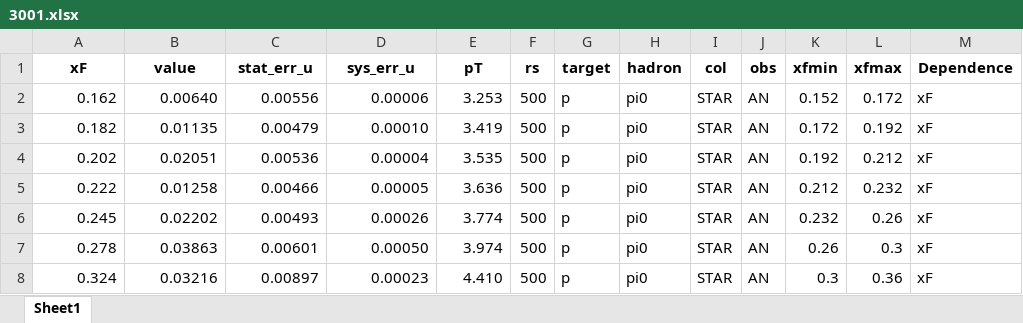
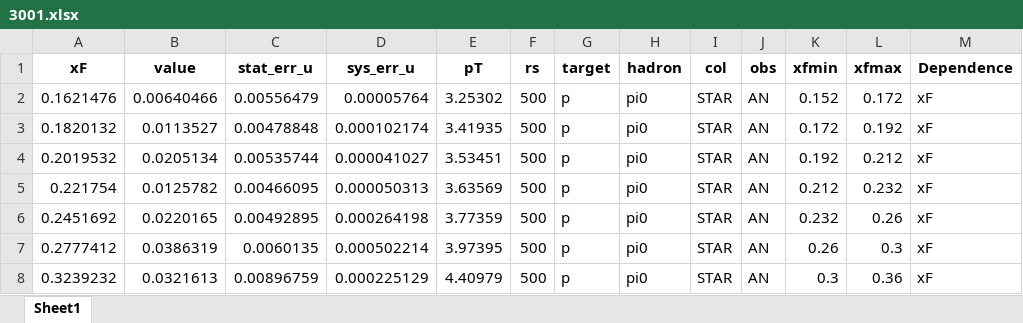
Before and after one commit to QCDHUB/jam3d, an Excel workbook: database/AN_pp/expdata/3001.xlsx, sheet Sheet1, drawn as a sheet; values as stored, in another font and other column widths than the file's, no borders; the diff names each change by its address in the sheet, - before the commit and + after, or states it on an @@ line.

Commit message:
data

```diff
--- a/database/AN_pp/expdata/3001.xlsx (sheet Sheet1)
+++ b/database/AN_pp/expdata/3001.xlsx (sheet Sheet1)
-A2 (xF): 0.162
+A2 (xF): 0.1621476
-B2 (value): 0.00640
+B2 (value): 0.00640466
-C2 (stat_err_u): 0.00556
+C2 (stat_err_u): 0.00556479
-D2 (sys_err_u): 0.00006
+D2 (sys_err_u): 0.00005764
-E2 (pT): 3.253
+E2 (pT): 3.25302
-A3 (xF): 0.182
+A3 (xF): 0.1820132
-B3 (value): 0.01135
+B3 (value): 0.0113527
-C3 (stat_err_u): 0.00479
+C3 (stat_err_u): 0.00478848
-D3 (sys_err_u): 0.00010
+D3 (sys_err_u): 0.000102174
-E3 (pT): 3.419
+E3 (pT): 3.41935
-A4 (xF): 0.202
+A4 (xF): 0.2019532
-B4 (value): 0.02051
+B4 (value): 0.0205134
-C4 (stat_err_u): 0.00536
+C4 (stat_err_u): 0.00535744
-D4 (sys_err_u): 0.00004
+D4 (sys_err_u): 0.000041027
-E4 (pT): 3.535
+E4 (pT): 3.53451
-A5 (xF): 0.222
+A5 (xF): 0.221754
-B5 (value): 0.01258
+B5 (value): 0.0125782
-C5 (stat_err_u): 0.00466
+C5 (stat_err_u): 0.00466095
-D5 (sys_err_u): 0.00005
+D5 (sys_err_u): 0.000050313
-E5 (pT): 3.636
+E5 (pT): 3.63569
-A6 (xF): 0.245
+A6 (xF): 0.2451692
-B6 (value): 0.02202
+B6 (value): 0.0220165
-C6 (stat_err_u): 0.00493
+C6 (stat_err_u): 0.00492895
-D6 (sys_err_u): 0.00026
+D6 (sys_err_u): 0.000264198
-E6 (pT): 3.774
+E6 (pT): 3.77359
-A7 (xF): 0.278
+A7 (xF): 0.2777412
-B7 (value): 0.03863
+B7 (value): 0.0386319
-C7 (stat_err_u): 0.00601
+C7 (stat_err_u): 0.0060135
-D7 (sys_err_u): 0.00050
+D7 (sys_err_u): 0.000502214
-E7 (pT): 3.974
+E7 (pT): 3.97395
-A8 (xF): 0.324
+A8 (xF): 0.3239232
-B8 (value): 0.03216
+B8 (value): 0.0321613
-C8 (stat_err_u): 0.00897
+C8 (stat_err_u): 0.00896759
-D8 (sys_err_u): 0.00023
+D8 (sys_err_u): 0.000225129
-E8 (pT): 4.410
+E8 (pT): 4.40979
```
Also changed, not shown: database/AN_pp/expdata/3000.xlsx, database/AN_pp/expdata/3002.xlsx, 1 other file.
